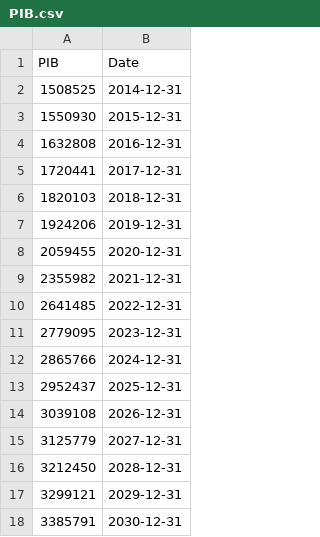
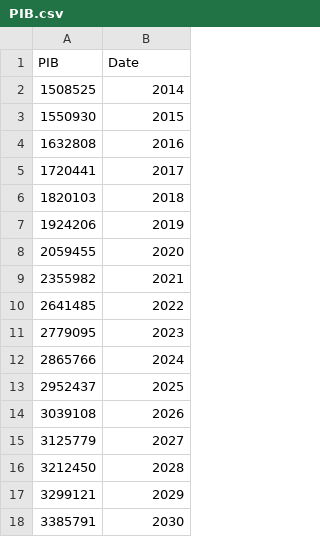
Before and after one commit to crisGriebler/IRD, a CSV file: FISHTRADER/ARIMA/Grafico 7 - PIB/PIB.csv, drawn as a sheet.

```diff
--- a/FISHTRADER/ARIMA/Grafico 7 - PIB/PIB.csv
+++ b/FISHTRADER/ARIMA/Grafico 7 - PIB/PIB.csv
@@ -1,18 +1,18 @@
 PIB,Date
-1508525,2014-12-31
-1550930,2015-12-31
-1632808,2016-12-31
-1720441,2017-12-31
-1820103,2018-12-31
-1924206,2019-12-31
-2059455,2020-12-31
-2355982,2021-12-31
-2641485,2022-12-31
-2779095,2023-12-31
-2865766,2024-12-31
-2952437,2025-12-31
-3039108,2026-12-31
-3125779,2027-12-31
-3212450,2028-12-31
-3299121,2029-12-31
-3385791,2030-12-31
+1508525,2014
+1550930,2015
+1632808,2016
+1720441,2017
+1820103,2018
+1924206,2019
+2059455,2020
+2355982,2021
+2641485,2022
+2779095,2023
+2865766,2024
+2952437,2025
+3039108,2026
+3125779,2027
+3212450,2028
+3299121,2029
+3385791,2030
```
Also changed, not shown: 1 other file.
